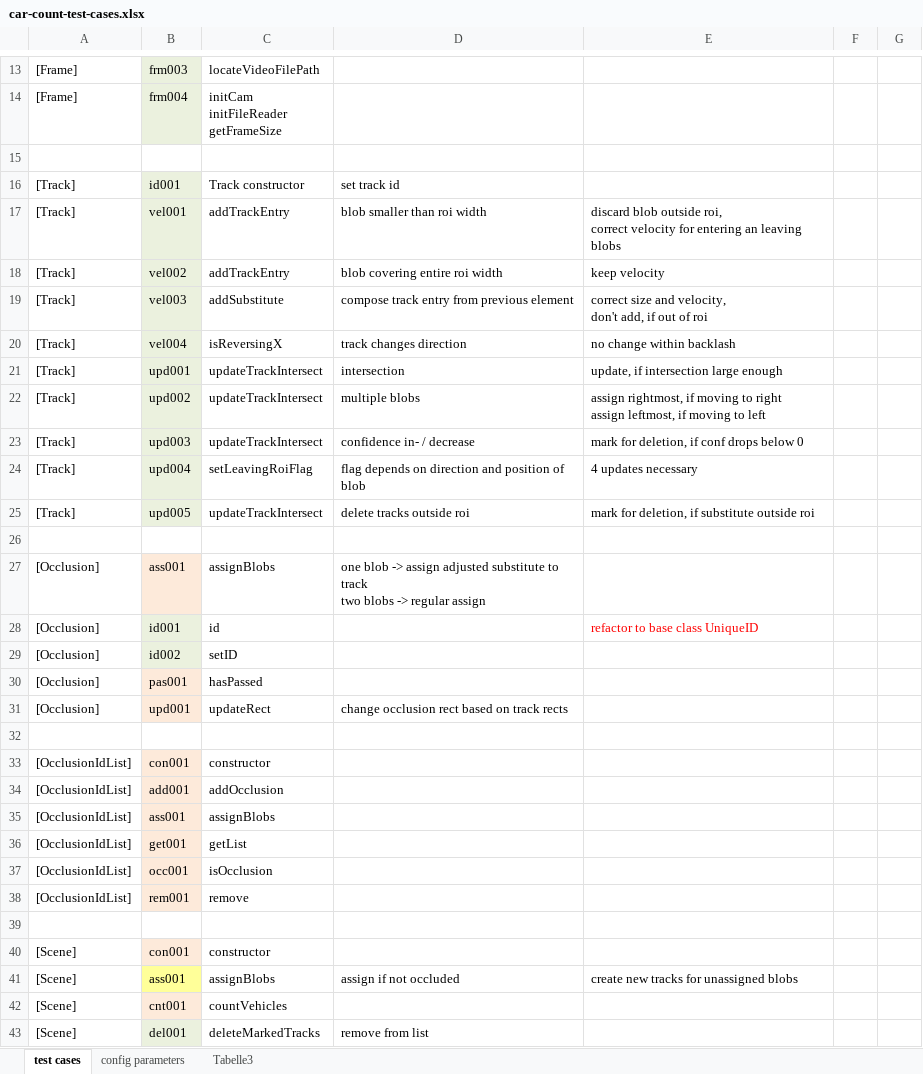
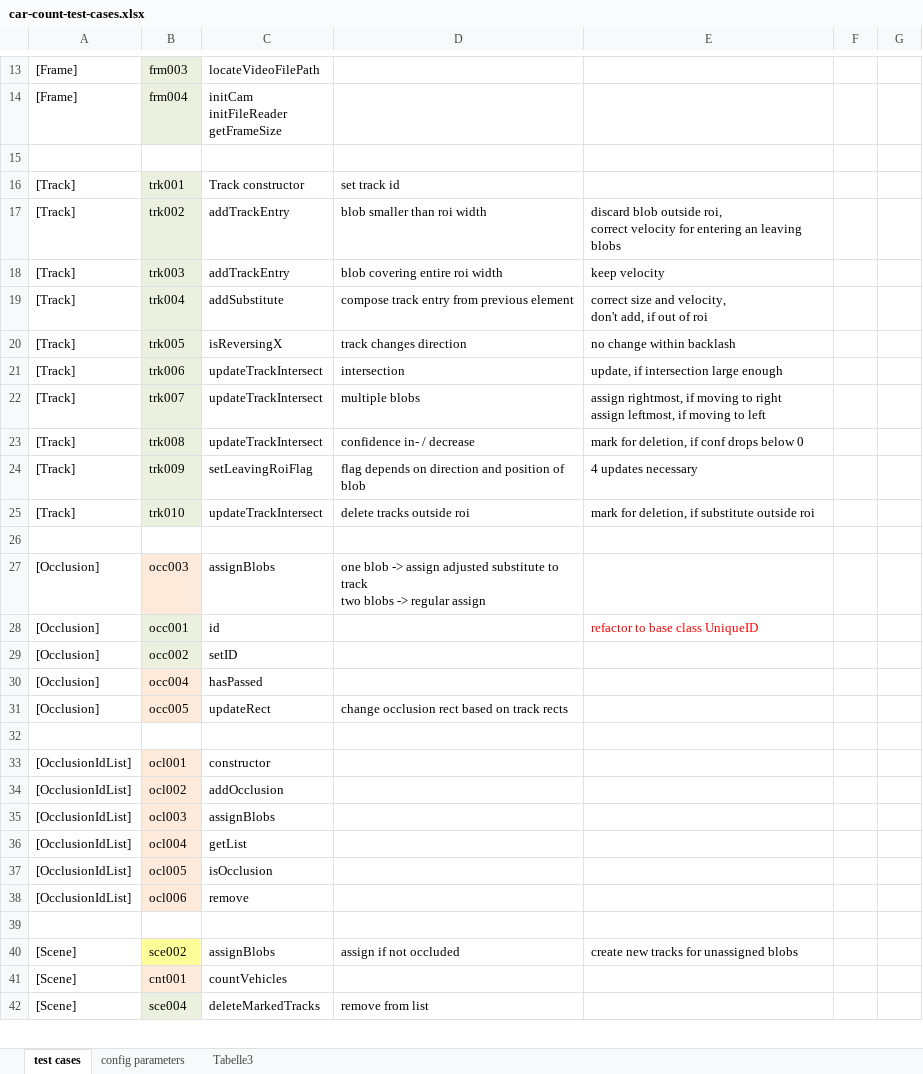
Before and after one commit to HwyToHell/video-dev, an Excel workbook: car-count-test/car-count-test-cases.xlsx, sheet test cases, drawn as a sheet; only a part is shown, gaps mark what is left out; values as stored, in another font and other column widths than the file's, no borders; removed rows and columns are numbered as before the commit, all else as after; the diff covers the shown part only; the diff names each change by its address in the sheet, - before the commit and + after, or states it on an @@ line.

Commit message:
test case numbering cleared in xls

```diff
--- a/car-count-test/car-count-test-cases.xlsx (sheet test cases)
+++ b/car-count-test/car-count-test-cases.xlsx (sheet test cases)
-B16: id001
+B16: trk001
-B17: vel001
+B17: trk002
-B18: vel002
+B18: trk003
-B19: vel003
+B19: trk004
-B20: vel004
+B20: trk005
-B21: upd001
+B21: trk006
-B22: upd002
+B22: trk007
-B23: upd003
+B23: trk008
-B24: upd004
+B24: trk009
-B25: upd005
+B25: trk010
-B27: ass001
+B27: occ003
-B28: id001
+B28: occ001
-B29: id002
+B29: occ002
-B30: pas001
+B30: occ004
-B31: upd001
+B31: occ005
-B33: con001
+B33: ocl001
-B34: add001
+B34: ocl002
-B35: ass001
+B35: ocl003
-B36: get001
+B36: ocl004
-B37: occ001
+B37: ocl005
-B38: rem001
+B38: ocl006
-row 40: [Scene] | con001 | constructor
-B40: ass001
+B40: sce002
-B42: del001
+B42: sce004
```
Also changed, not shown: 1 added row, 1 removed row, 20 edited cells and cell formats elsewhere in this sheet, 4 other files.
